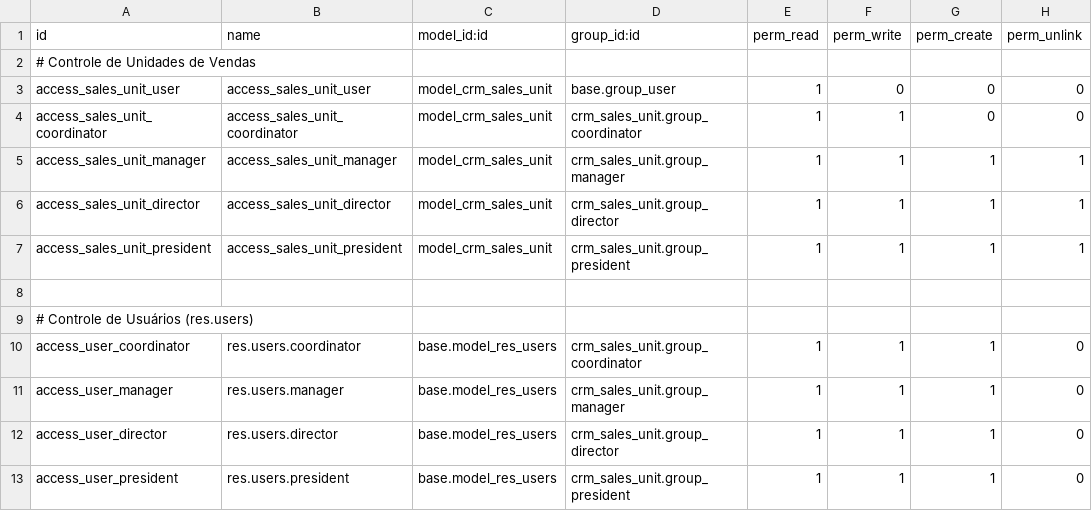
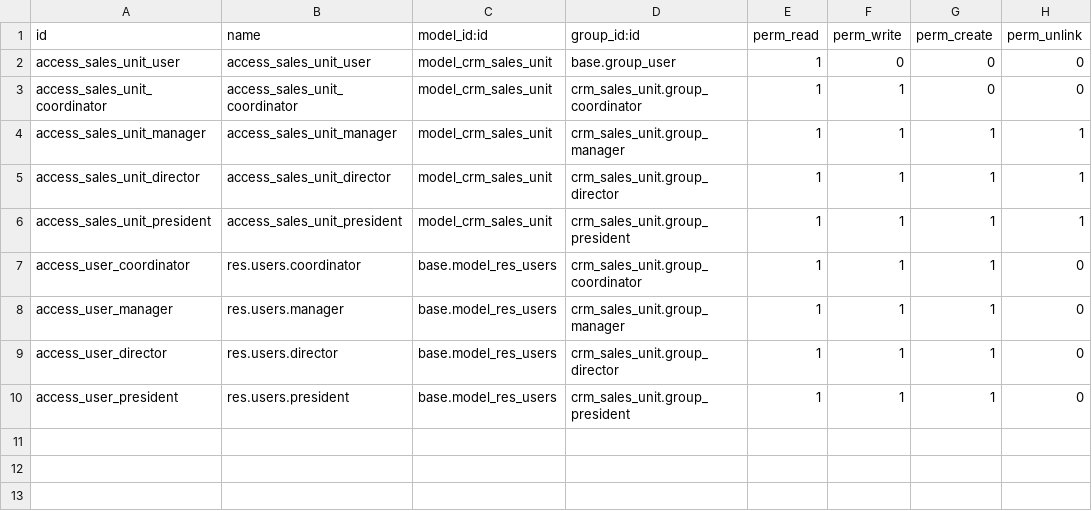
Before and after one commit to douglastony/odoo_crm_imob_addons_prod, a CSV file: security/ir.model.access.csv, drawn as a sheet; the diff names each change by its address in the sheet, - before the commit and + after, or states it on an @@ line.

```diff
--- a/security/ir.model.access.csv
+++ b/security/ir.model.access.csv
-row 2: # Controle de Unidades de Vendas
-row 8: (empty)
-row 9: # Controle de Usuários (res.users)
```
Also changed, not shown: 3 other files.
